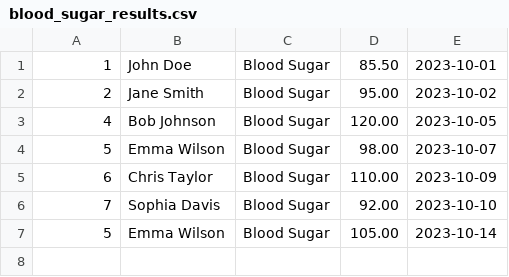
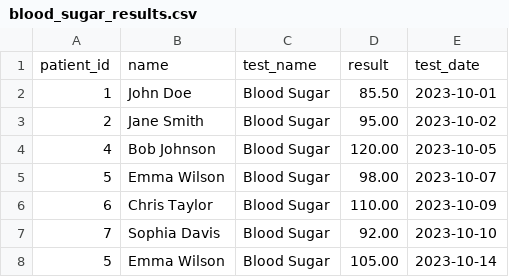
Before and after one commit to gocaleksandra5/pd5014-DATAB-3, a CSV file: blood_sugar_results.csv, drawn as a sheet; the diff names each change by its address in the sheet, - before the commit and + after, or states it on an @@ line.

Commit message:
Update blood_sugar_results.csv

```diff
--- a/blood_sugar_results.csv
+++ b/blood_sugar_results.csv
+row 1: patient_id | name | test_name | result | test_date
```
